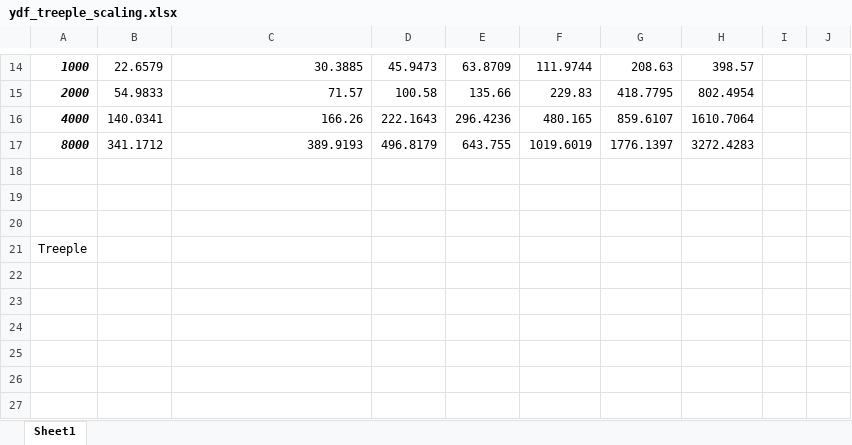
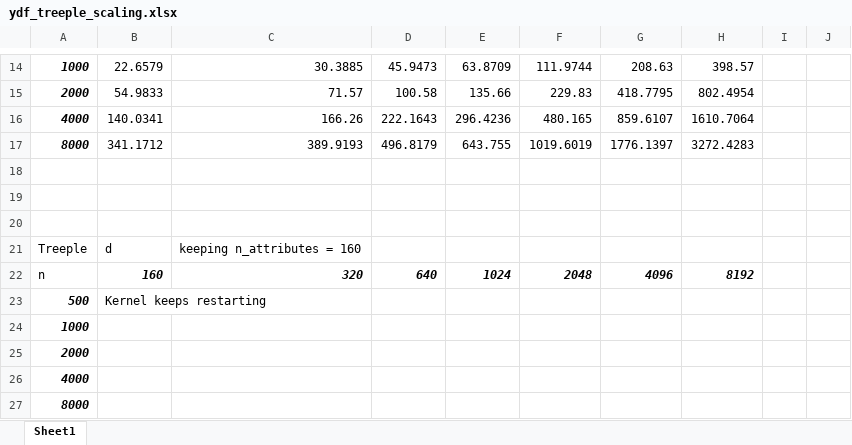
Before and after one commit to ariellubonja/ydf-scaling-experiments, an Excel workbook: ydf_treeple_scaling.xlsx, sheet Sheet1, drawn as a sheet; only a part is shown, gaps mark what is left out; values as stored, in another font and other column widths than the file's, no borders; conditional formats not drawn; addresses are those after the commit; the diff names each change by its address in the sheet, - before the commit and + after, or states it on an @@ line.

Commit message:
Add comment to excel results that I can't run MIGHT

```diff
--- a/ydf_treeple_scaling.xlsx (sheet Sheet1)
+++ b/ydf_treeple_scaling.xlsx (sheet Sheet1)
+row 21: Treeple | d | keeping n_attributes = 160
+row 22: n | 160 | 320 | 640 | 1024 | 2048 | 4096 | 8192
+row 23: 500 | Kernel keeps restarting
-A24: Treeple
+A24: 1000
@@ A24 bold: off → on, italic: off → on @@
+row 25: 2000
+row 26: 4000
+row 27: 8000
```
